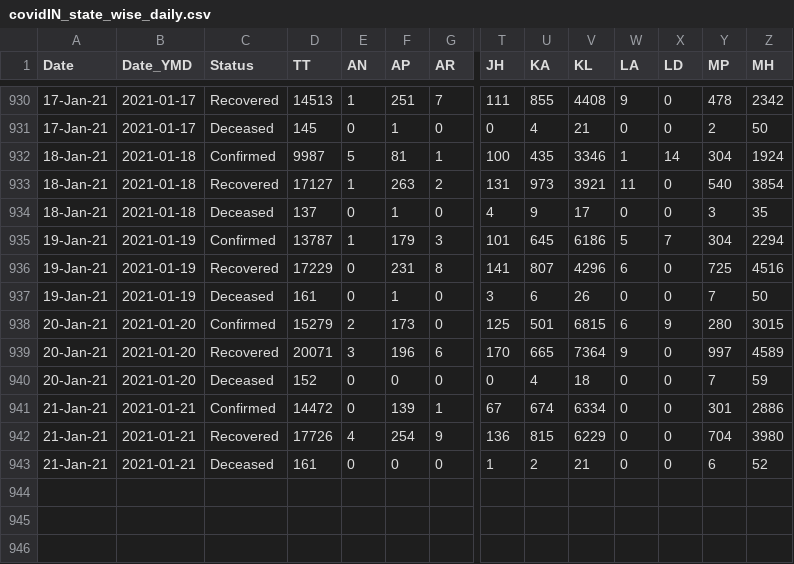
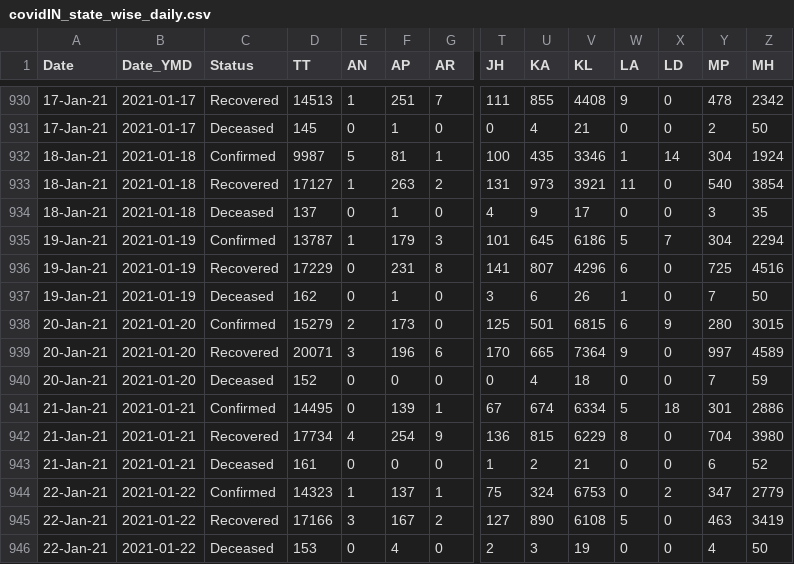
Before and after one commit to arya46/Covid-19-EDA, a CSV file: data/covidIN_state_wise_daily.csv, drawn as a sheet; only a part is shown, gaps mark what is left out; rows hold the shown columns only; the diff names each change by its address in the sheet, - before the commit and + after, or states it on an @@ line.

Commit message:
data updated on - Sat Jan 23 06:15:24 UTC 2021

```diff
--- a/data/covidIN_state_wise_daily.csv
+++ b/data/covidIN_state_wise_daily.csv
-D937 (TT): 161
+D937 (TT): 162
-W937 (LA): 0
+W937 (LA): 1
-D941 (TT): 14472
+D941 (TT): 14495
-W941 (LA): 0
+W941 (LA): 5
-X941 (LD): 0
+X941 (LD): 18
-D942 (TT): 17726
+D942 (TT): 17734
-W942 (LA): 0
+W942 (LA): 8
+row 944: 22-Jan-21 | 2021-01-22 | Confirmed | 14323 | 1 | 137 | 1 | 75 | 324 | 6753 | 0 | 2 | 347 | 2779
+row 945: 22-Jan-21 | 2021-01-22 | Recovered | 17166 | 3 | 167 | 2 | 127 | 890 | 6108 | 5 | 0 | 463 | 3419
+row 946: 22-Jan-21 | 2021-01-22 | Deceased | 153 | 0 | 4 | 0 | 2 | 3 | 19 | 0 | 0 | 4 | 50
```
Also changed, not shown: data/cases_ts.csv, data/covidIN_districtwise_current.csv, 3 other files.
